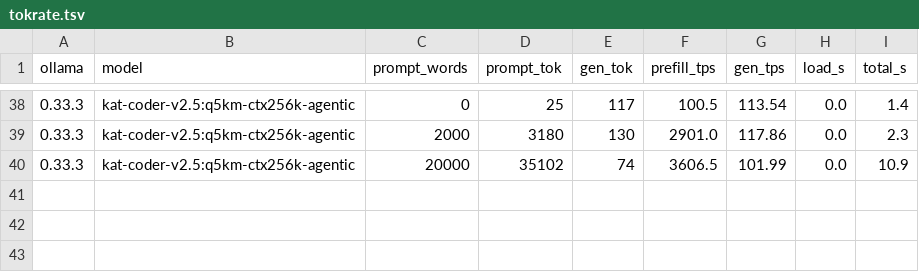
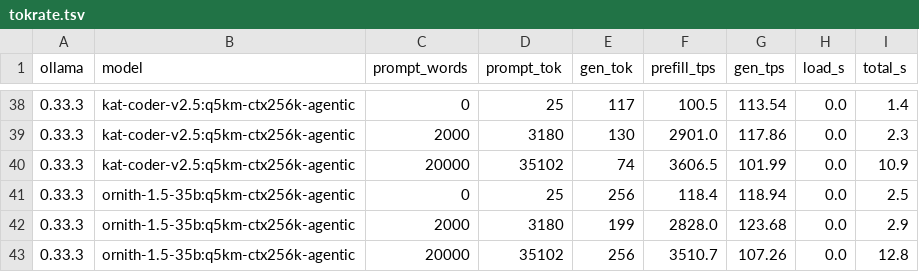
Before and after one commit to marcelpetrick/codingWithGPT, a TSV file: ollamaClaudeCode_v4_tielCoder/results/tokrate.tsv, drawn as a sheet; only a part is shown, gaps mark what is left out; the diff names each change by its address in the sheet, - before the commit and + after, or states it on an @@ line.

```diff
--- a/ollamaClaudeCode_v4_tielCoder/results/tokrate.tsv
+++ b/ollamaClaudeCode_v4_tielCoder/results/tokrate.tsv
+row 41: 0.33.3 | ornith-1.5-35b:q5km-ctx256k-agentic | 0 | 25 | 256 | 118.4 | 118.94 | 0.0 | 2.5
+row 42: 0.33.3 | ornith-1.5-35b:q5km-ctx256k-agentic | 2000 | 3180 | 199 | 2828.0 | 123.68 | 0.0 | 2.9
+row 43: 0.33.3 | ornith-1.5-35b:q5km-ctx256k-agentic | 20000 | 35102 | 256 | 3510.7 | 107.26 | 0.0 | 12.8
```
Also changed, not shown: ollamaClaudeCode_v4_tielCoder/results/candidates-2026-09-21.tsv, ollamaClaudeCode_v4_tielCoder/results/cc-session.tsv, 2 other files.
